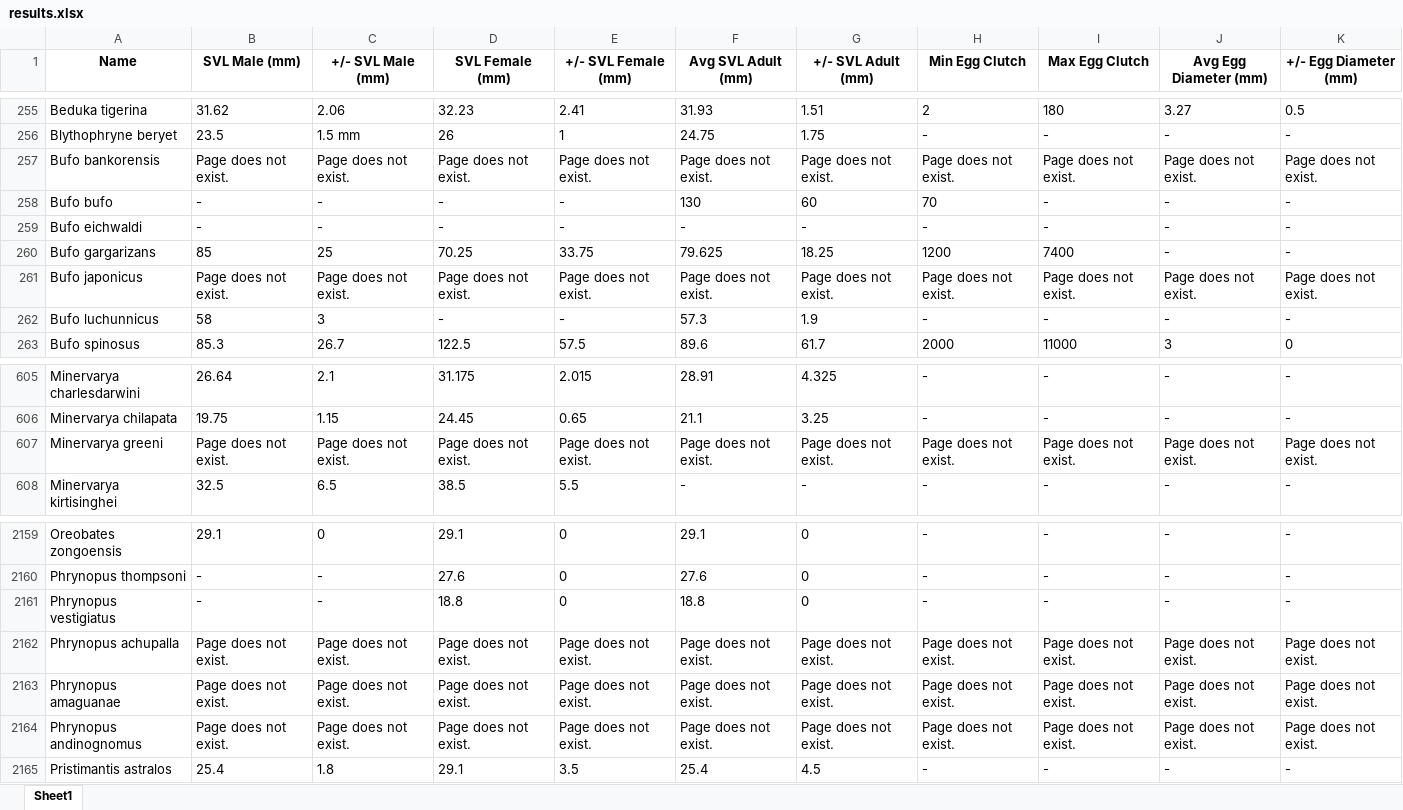
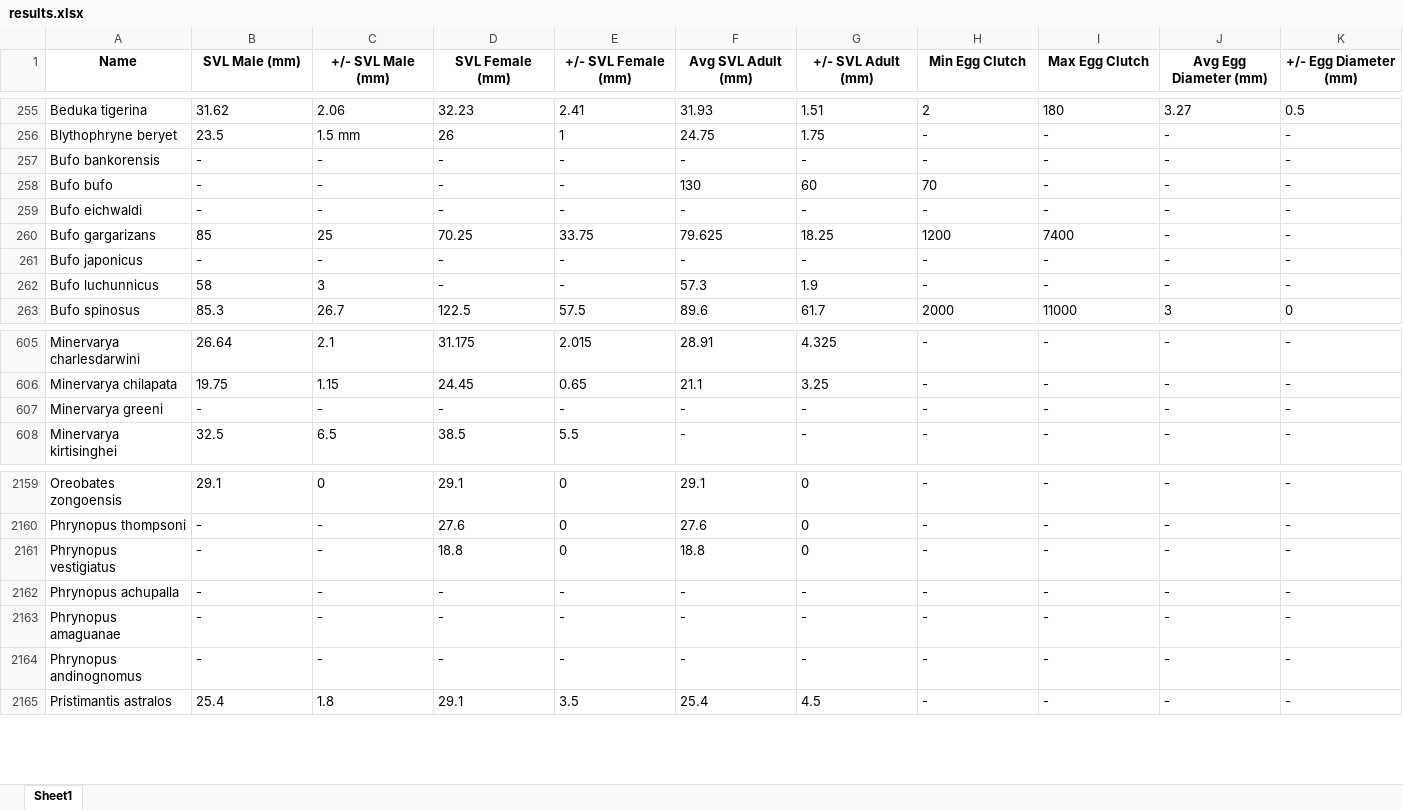
Before and after one commit to harpak-lab/Data-Compilation-Model, an Excel workbook: results.xlsx, sheet Sheet1, drawn as a sheet; only a part is shown, gaps mark what is left out; values as stored, in another font and other column widths than the file's, no borders; the diff covers the shown part only; the diff names each change by its address in the sheet, - before the commit and + after, or states it on an @@ line.

```diff
--- a/results.xlsx (sheet Sheet1)
+++ b/results.xlsx (sheet Sheet1)
-B257 (SVL Male (mm)): Page does not exist.
+B257 (SVL Male (mm)): -
-C257 (+/- SVL Male (mm)): Page does not exist.
+C257 (+/- SVL Male (mm)): -
-D257 (SVL Female (mm)): Page does not exist.
+D257 (SVL Female (mm)): -
-E257 (+/- SVL Female (mm)): Page does not exist.
+E257 (+/- SVL Female (mm)): -
-F257 (Avg SVL Adult (mm)): Page does not exist.
+F257 (Avg SVL Adult (mm)): -
-G257 (+/- SVL Adult (mm)): Page does not exist.
+G257 (+/- SVL Adult (mm)): -
-H257 (Min Egg Clutch): Page does not exist.
+H257 (Min Egg Clutch): -
-I257 (Max Egg Clutch): Page does not exist.
+I257 (Max Egg Clutch): -
-J257 (Avg Egg Diameter (mm)): Page does not exist.
+J257 (Avg Egg Diameter (mm)): -
-K257 (+/- Egg Diameter (mm)): Page does not exist.
+K257 (+/- Egg Diameter (mm)): -
-B261 (SVL Male (mm)): Page does not exist.
+B261 (SVL Male (mm)): -
-C261 (+/- SVL Male (mm)): Page does not exist.
+C261 (+/- SVL Male (mm)): -
-D261 (SVL Female (mm)): Page does not exist.
+D261 (SVL Female (mm)): -
-E261 (+/- SVL Female (mm)): Page does not exist.
+E261 (+/- SVL Female (mm)): -
-F261 (Avg SVL Adult (mm)): Page does not exist.
+F261 (Avg SVL Adult (mm)): -
-G261 (+/- SVL Adult (mm)): Page does not exist.
+G261 (+/- SVL Adult (mm)): -
-H261 (Min Egg Clutch): Page does not exist.
+H261 (Min Egg Clutch): -
-I261 (Max Egg Clutch): Page does not exist.
+I261 (Max Egg Clutch): -
-J261 (Avg Egg Diameter (mm)): Page does not exist.
+J261 (Avg Egg Diameter (mm)): -
-K261 (+/- Egg Diameter (mm)): Page does not exist.
+K261 (+/- Egg Diameter (mm)): -
-B607 (SVL Male (mm)): Page does not exist.
+B607 (SVL Male (mm)): -
-C607 (+/- SVL Male (mm)): Page does not exist.
+C607 (+/- SVL Male (mm)): -
-D607 (SVL Female (mm)): Page does not exist.
+D607 (SVL Female (mm)): -
-E607 (+/- SVL Female (mm)): Page does not exist.
+E607 (+/- SVL Female (mm)): -
-F607 (Avg SVL Adult (mm)): Page does not exist.
+F607 (Avg SVL Adult (mm)): -
-G607 (+/- SVL Adult (mm)): Page does not exist.
+G607 (+/- SVL Adult (mm)): -
-H607 (Min Egg Clutch): Page does not exist.
+H607 (Min Egg Clutch): -
-I607 (Max Egg Clutch): Page does not exist.
+I607 (Max Egg Clutch): -
-J607 (Avg Egg Diameter (mm)): Page does not exist.
+J607 (Avg Egg Diameter (mm)): -
-K607 (+/- Egg Diameter (mm)): Page does not exist.
+K607 (+/- Egg Diameter (mm)): -
-B2162:B2164 (SVL Male (mm)): Page does not exist.
+B2162:B2164 (SVL Male (mm)): -
-C2162:C2164 (+/- SVL Male (mm)): Page does not exist.
+C2162:C2164 (+/- SVL Male (mm)): -
-D2162:D2164 (SVL Female (mm)): Page does not exist.
+D2162:D2164 (SVL Female (mm)): -
-E2162:E2164 (+/- SVL Female (mm)): Page does not exist.
+E2162:E2164 (+/- SVL Female (mm)): -
-F2162:F2164 (Avg SVL Adult (mm)): Page does not exist.
+F2162:F2164 (Avg SVL Adult (mm)): -
-G2162:G2164 (+/- SVL Adult (mm)): Page does not exist.
+G2162:G2164 (+/- SVL Adult (mm)): -
-H2162:H2164 (Min Egg Clutch): Page does not exist.
+H2162:H2164 (Min Egg Clutch): -
-I2162:I2164 (Max Egg Clutch): Page does not exist.
+I2162:I2164 (Max Egg Clutch): -
-J2162:J2164 (Avg Egg Diameter (mm)): Page does not exist.
+J2162:J2164 (Avg Egg Diameter (mm)): -
-K2162:K2164 (+/- Egg Diameter (mm)): Page does not exist.
+K2162:K2164 (+/- Egg Diameter (mm)): -
```
Also changed, not shown: 310 edited cells elsewhere in this sheet, 1 other file.
